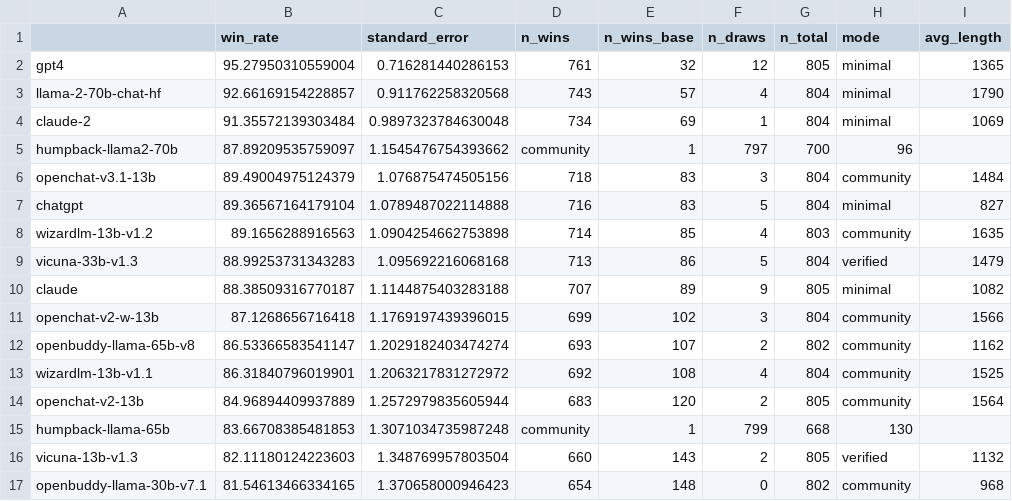
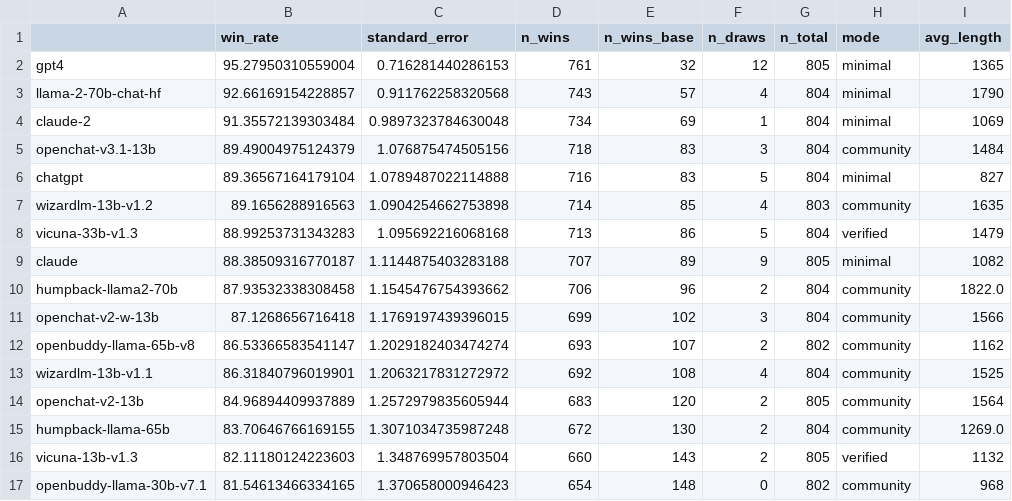
Before and after one commit to tatsu-lab/alpaca_eval, a CSV file: src/alpaca_eval/leaderboards/data_AlpacaEval/alpaca_eval_gpt4_leaderboard.csv, drawn as a sheet; only a part is shown.

Commit message:
update Humpback results

```diff
--- a/src/alpaca_eval/leaderboards/data_AlpacaEval/alpaca_eval_gpt4_leaderboard.csv
+++ b/src/alpaca_eval/leaderboards/data_AlpacaEval/alpaca_eval_gpt4_leaderboard.csv
@@ -4,3 +4,2 @@ llama-2-70b-chat-hf,92.66169154228857,0.911762258320568,743,57,4,804,minimal,179
 claude-2,91.35572139303484,0.9897323784630048,734,69,1,804,minimal,1069
-humpback-llama2-70b,87.89209535759097,1.1545476754393662,community,1,797,700,96
 openchat-v3.1-13b,89.49004975124379,1.076875474505156,718,83,3,804,community,1484
@@ -10,2 +9,3 @@ vicuna-33b-v1.3,88.99253731343283,1.095692216068168,713,86,5,804,verified,1479
 claude,88.38509316770187,1.1144875403283188,707,89,9,805,minimal,1082
+humpback-llama2-70b,87.93532338308458,1.1545476754393662,706,96,2,804,community,1822.0
 openchat-v2-w-13b,87.1268656716418,1.1769197439396015,699,102,3,804,community,1566
@@ -14,3 +14,3 @@ wizardlm-13b-v1.1,86.31840796019901,1.2063217831272972,692,108,4,804,community,1
 openchat-v2-13b,84.96894409937889,1.2572979835605944,683,120,2,805,community,1564
-humpback-llama-65b,83.66708385481853,1.3071034735987248,community,1,799,668,130
+humpback-llama-65b,83.70646766169155,1.3071034735987248,672,130,2,804,community,1269.0
 vicuna-13b-v1.3,82.11180124223603,1.348769957803504,660,143,2,805,verified,1132
```
Also changed, not shown: 2 other files.
